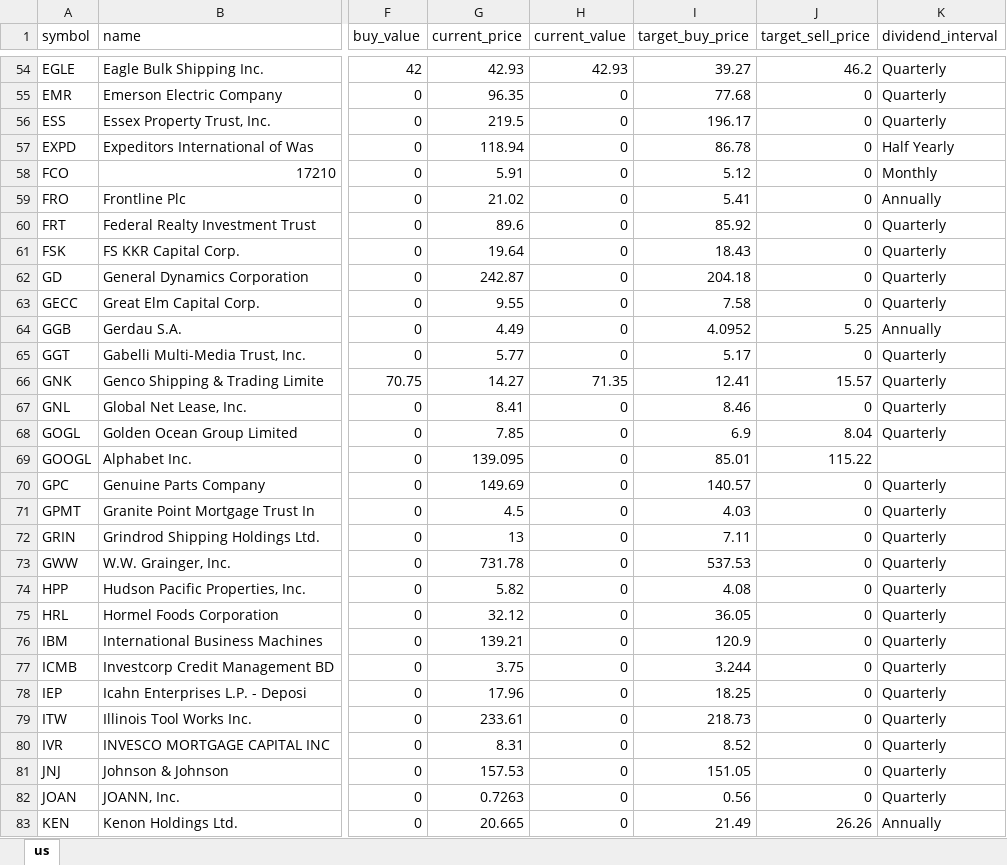
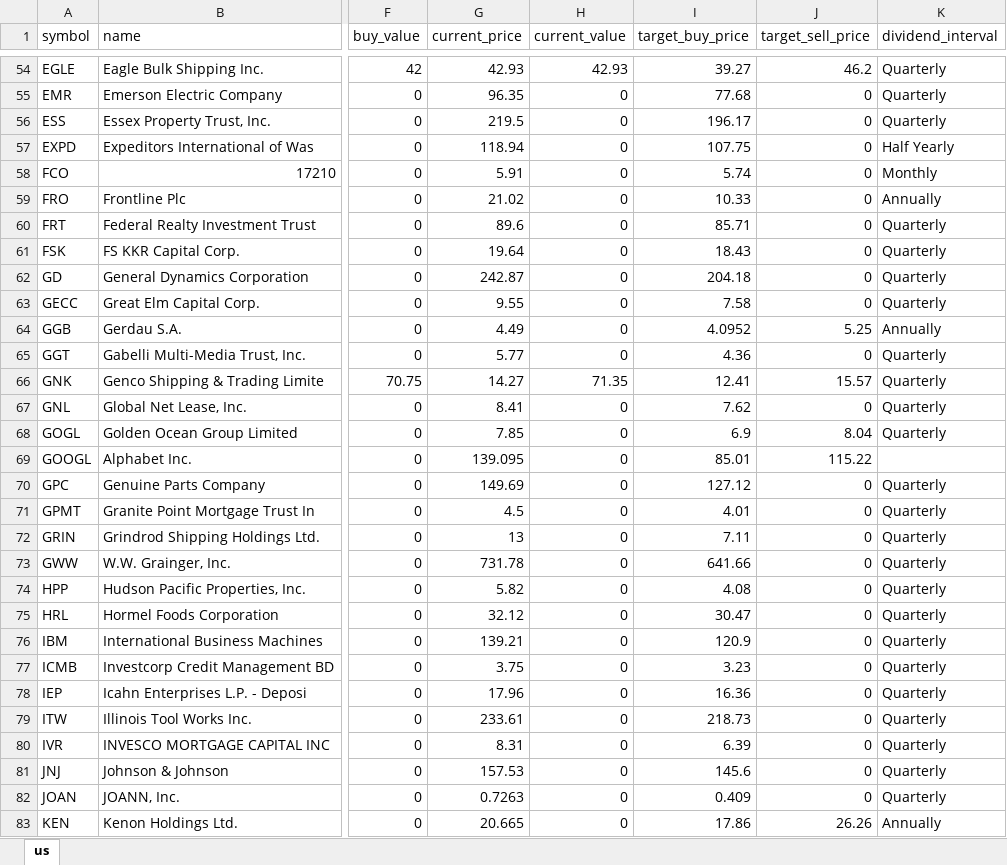
Before and after one commit to alpha2phi-platform/alphalib, an Excel workbook: data/portfolio.xlsx, sheet us, drawn as a sheet; only a part is shown, gaps mark what is left out; values as stored, in another font and other column widths than the file's, no cell formats; the diff covers the shown part only; the diff names each change by its address in the sheet, - before the commit and + after, or states it on an @@ line.

```diff
--- a/data/portfolio.xlsx (sheet us)
+++ b/data/portfolio.xlsx (sheet us)
-I57 (target_buy_price): 86.78
+I57 (target_buy_price): 107.75
-I58 (target_buy_price): 5.12
+I58 (target_buy_price): 5.74
-I59 (target_buy_price): 5.41
+I59 (target_buy_price): 10.33
-I60 (target_buy_price): 85.92
+I60 (target_buy_price): 85.71
-I65 (target_buy_price): 5.17
+I65 (target_buy_price): 4.36
-I67 (target_buy_price): 8.46
+I67 (target_buy_price): 7.62
-I70 (target_buy_price): 140.57
+I70 (target_buy_price): 127.12
-I71 (target_buy_price): 4.03
+I71 (target_buy_price): 4.01
-I73 (target_buy_price): 537.53
+I73 (target_buy_price): 641.66
-I75 (target_buy_price): 36.05
+I75 (target_buy_price): 30.47
-I77 (target_buy_price): 3.244
+I77 (target_buy_price): 3.23
-I78 (target_buy_price): 18.25
+I78 (target_buy_price): 16.36
-I80 (target_buy_price): 8.52
+I80 (target_buy_price): 6.39
-I81 (target_buy_price): 151.05
+I81 (target_buy_price): 145.6
-I82 (target_buy_price): 0.56
+I82 (target_buy_price): 0.409
-I83 (target_buy_price): 21.49
+I83 (target_buy_price): 17.86
```
Also changed, not shown: 1 removed row and 73 edited cells elsewhere in this sheet, cell formats, 4 other files.
